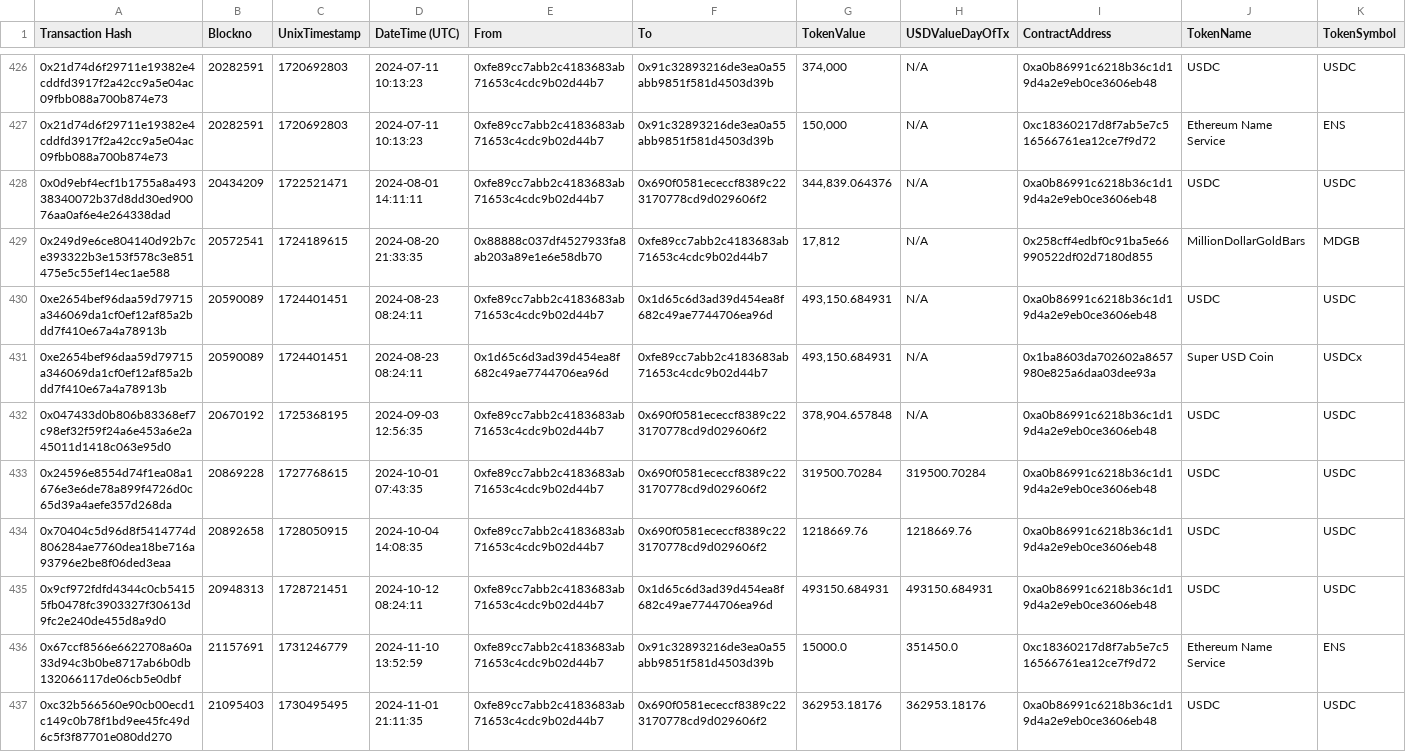
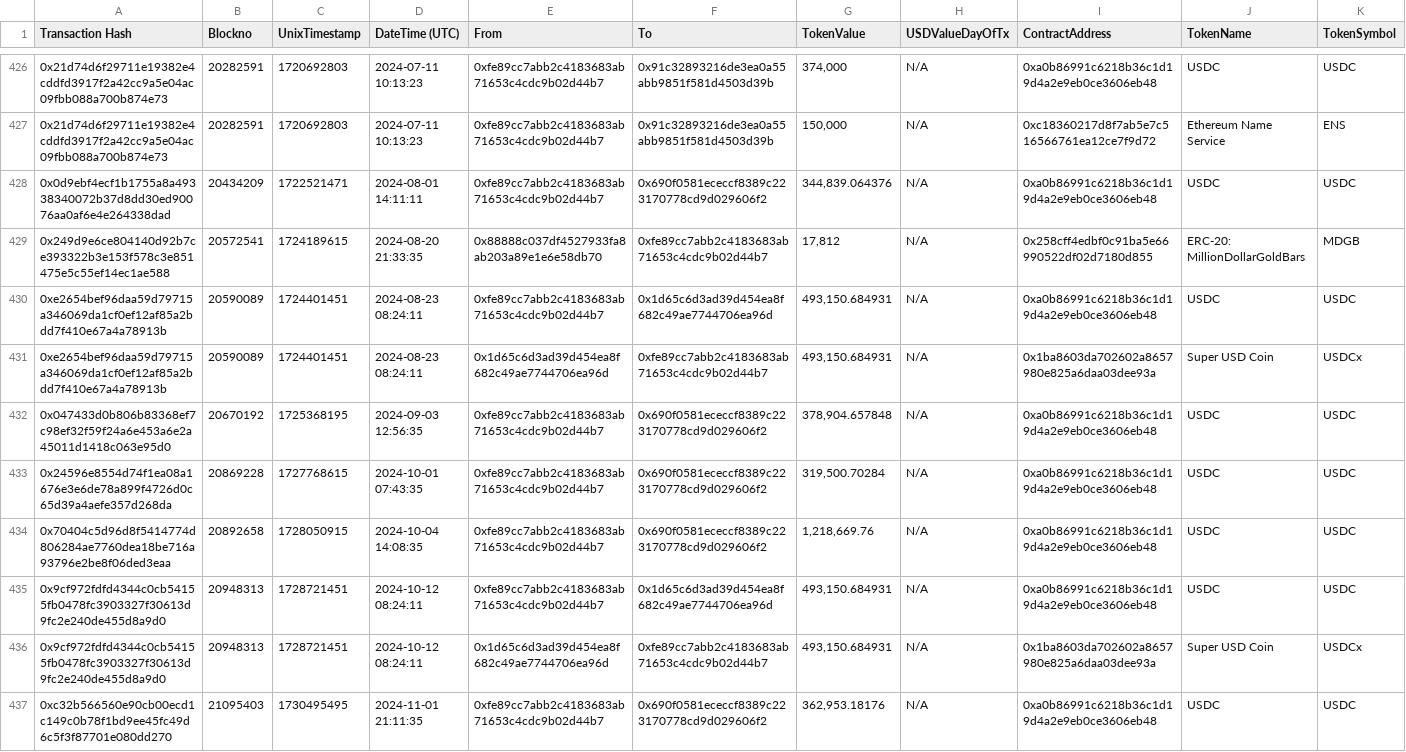
Before and after one commit to danchousz/ens_open_ledger, a CSV file: scripts/data_miner/raw_txs/$DAO Wallet/token.csv, drawn as a sheet; only a part is shown, gaps mark what is left out; the diff covers the shown part only.

```diff
--- a/scripts/data_miner/raw_txs/$DAO Wallet/token.csv
+++ b/scripts/data_miner/raw_txs/$DAO Wallet/token.csv
@@ -428,3 +428,3 @@
 "0x0d9ebf4ecf1b1755a8a49338340072b37d8dd30ed90076aa0af6e4e264338dad","20434209","1722521471","2024-08-01 14:11:11","0xfe89cc7abb2c4183683ab71653c4cdc9b02d44b7","0x690f0581ececcf8389c223170778cd9d029606f2","344,839.064376","N/A","0xa0b86991c6218b36c1d19d4a2e9eb0ce3606eb48","USDC","USDC"
-"0x249d9e6ce804140d92b7ce393322b3e153f578c3e851475e5c55ef14ec1ae588","20572541","1724189615","2024-08-20 21:33:35","0x88888c037df4527933fa8ab203a89e1e6e58db70","0xfe89cc7abb2c4183683ab71653c4cdc9b02d44b7","17,812","N/A","0x258cff4edbf0c91ba5e66990522df02d7180d855","MillionDollarGoldBars","MDGB"
+"0x249d9e6ce804140d92b7ce393322b3e153f578c3e851475e5c55ef14ec1ae588","20572541","1724189615","2024-08-20 21:33:35","0x88888c037df4527933fa8ab203a89e1e6e58db70","0xfe89cc7abb2c4183683ab71653c4cdc9b02d44b7","17,812","N/A","0x258cff4edbf0c91ba5e66990522df02d7180d855","ERC-20: MillionDollarGoldBars","MDGB"
 "0xe2654bef96daa59d79715a346069da1cf0ef12af85a2bdd7f410e67a4a78913b","20590089","1724401451","2024-08-23 08:24:11","0xfe89cc7abb2c4183683ab71653c4cdc9b02d44b7","0x1d65c6d3ad39d454ea8f682c49ae7744706ea96d","493,150.684931","N/A","0xa0b86991c6218b36c1d19d4a2e9eb0ce3606eb48","USDC","USDC"
@@ -432,6 +432,6 @@
 "0x047433d0b806b83368ef7c98ef32f59f24a6e453a6e2a45011d1418c063e95d0","20670192","1725368195","2024-09-03 12:56:35","0xfe89cc7abb2c4183683ab71653c4cdc9b02d44b7","0x690f0581ececcf8389c223170778cd9d029606f2","378,904.657848","N/A","0xa0b86991c6218b36c1d19d4a2e9eb0ce3606eb48","USDC","USDC"
-"0x24596e8554d74f1ea08a1676e3e6de78a899f4726d0c65d39a4aefe357d268da","20869228","1727768615","2024-10-01 07:43:35","0xfe89cc7abb2c4183683ab71653c4cdc9b02d44b7","0x690f0581ececcf8389c223170778cd9d029606f2","319500.70284","319500.70284","0xa0b86991c6218b36c1d19d4a2e9eb0ce3606eb48","USDC","USDC"
-"0x70404c5d96d8f5414774d806284ae7760dea18be716a93796e2be8f06ded3eaa","20892658","1728050915","2024-10-04 14:08:35","0xfe89cc7abb2c4183683ab71653c4cdc9b02d44b7","0x690f0581ececcf8389c223170778cd9d029606f2","1218669.76","1218669.76","0xa0b86991c6218b36c1d19d4a2e9eb0ce3606eb48","USDC","USDC"
-"0x9cf972fdfd4344c0cb54155fb0478fc3903327f30613d9fc2e240de455d8a9d0","20948313","1728721451","2024-10-12 08:24:11","0xfe89cc7abb2c4183683ab71653c4cdc9b02d44b7","0x1d65c6d3ad39d454ea8f682c49ae7744706ea96d","493150.684931","493150.684931","0xa0b86991c6218b36c1d19d4a2e9eb0ce3606eb48","USDC","USDC"
-"0x67ccf8566e6622708a60a33d94c3b0be8717ab6b0db132066117de06cb5e0dbf","21157691","1731246779","2024-11-10 13:52:59","0xfe89cc7abb2c4183683ab71653c4cdc9b02d44b7","0x91c32893216de3ea0a55abb9851f581d4503d39b","15000.0","351450.0","0xc18360217d8f7ab5e7c516566761ea12ce7f9d72","Ethereum Name Service","ENS"
-"0xc32b566560e90cb00ecd1c149c0b78f1bd9ee45fc49d6c5f3f87701e080dd270","21095403","1730495495","2024-11-01 21:11:35","0xfe89cc7abb2c4183683ab71653c4cdc9b02d44b7","0x690f0581ececcf8389c223170778cd9d029606f2","362953.18176","362953.18176","0xa0b86991c6218b36c1d19d4a2e9eb0ce3606eb48","USDC","USDC"
+"0x24596e8554d74f1ea08a1676e3e6de78a899f4726d0c65d39a4aefe357d268da","20869228","1727768615","2024-10-01 07:43:35","0xfe89cc7abb2c4183683ab71653c4cdc9b02d44b7","0x690f0581ececcf8389c223170778cd9d029606f2","319,500.70284","N/A","0xa0b86991c6218b36c1d19d4a2e9eb0ce3606eb48","USDC","USDC"
+"0x70404c5d96d8f5414774d806284ae7760dea18be716a93796e2be8f06ded3eaa","20892658","1728050915","2024-10-04 14:08:35","0xfe89cc7abb2c4183683ab71653c4cdc9b02d44b7","0x690f0581ececcf8389c223170778cd9d029606f2","1,218,669.76","N/A","0xa0b86991c6218b36c1d19d4a2e9eb0ce3606eb48","USDC","USDC"
+"0x9cf972fdfd4344c0cb54155fb0478fc3903327f30613d9fc2e240de455d8a9d0","20948313","1728721451","2024-10-12 08:24:11","0xfe89cc7abb2c4183683ab71653c4cdc9b02d44b7","0x1d65c6d3ad39d454ea8f682c49ae7744706ea96d","493,150.684931","N/A","0xa0b86991c6218b36c1d19d4a2e9eb0ce3606eb48","USDC","USDC"
+"0x9cf972fdfd4344c0cb54155fb0478fc3903327f30613d9fc2e240de455d8a9d0","20948313","1728721451","2024-10-12 08:24:11","0x1d65c6d3ad39d454ea8f682c49ae7744706ea96d","0xfe89cc7abb2c4183683ab71653c4cdc9b02d44b7","493,150.684931","N/A","0x1ba8603da702602a8657980e825a6daa03dee93a","Super USD Coin","USDCx"
+"0xc32b566560e90cb00ecd1c149c0b78f1bd9ee45fc49d6c5f3f87701e080dd270","21095403","1730495495","2024-11-01 21:11:35","0xfe89cc7abb2c4183683ab71653c4cdc9b02d44b7","0x690f0581ececcf8389c223170778cd9d029606f2","362,953.18176","N/A","0xa0b86991c6218b36c1d19d4a2e9eb0ce3606eb48","USDC","USDC"
```
Also changed, not shown: 3 added rows and 46 edited cells elsewhere in this file, scripts/data_miner/local_ledgers/Ecosystem.csv, scripts/data_miner/raw_txs/$Ecosystem/internal.csv, 50 other files.
